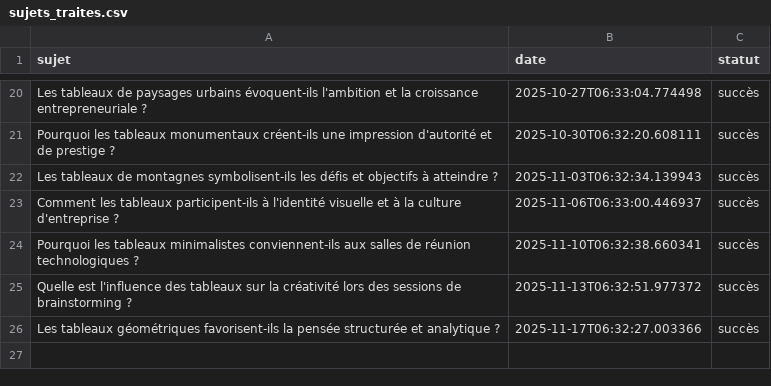
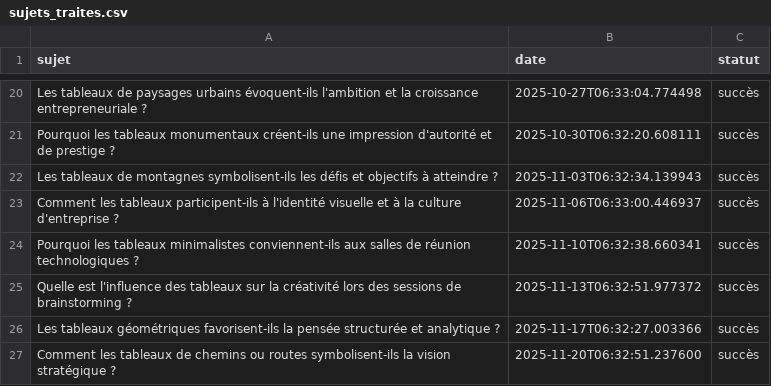
Before and after one commit to Metalosmose21/Salle-reunion-1-, a CSV file: sujets_traites.csv, drawn as a sheet; only a part is shown, gaps mark what is left out.

```diff
--- a/sujets_traites.csv
+++ b/sujets_traites.csv
@@ -26 +26,2 @@ Quelle est l'influence des tableaux sur la créativité lors des sessions de bra
 Les tableaux géométriques favorisent-ils la pensée structurée et analytique ?,2025-11-17T06:32:27.003366,succès
+Comment les tableaux de chemins ou routes symbolisent-ils la vision stratégique ?,2025-11-20T06:32:51.237600,succès
```
Also changed, not shown: sujets.csv.
